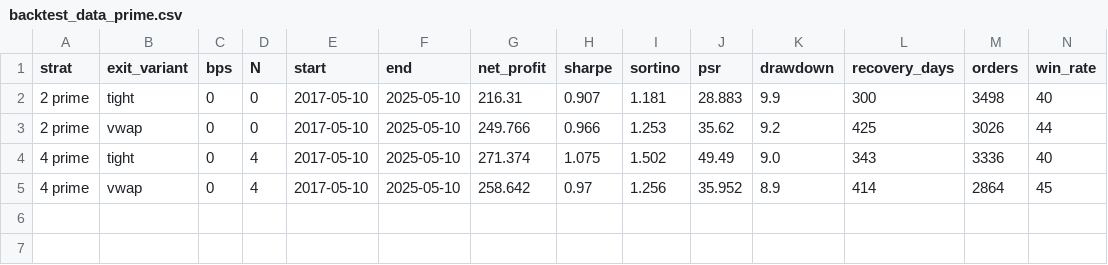
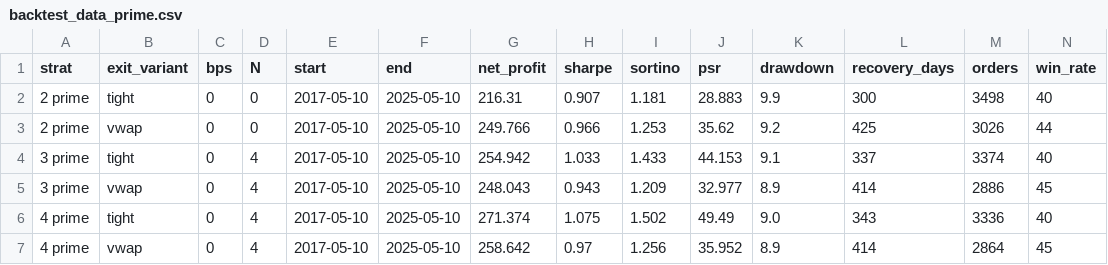
Before and after one commit to francesco-nicolo/intraday-momentum-replication, a CSV file: data/backtest_data_prime.csv, drawn as a sheet; only a part is shown; rows hold the shown columns only; the diff names each change by its address in the sheet, - before the commit and + after, or states it on an @@ line.

Commit message:
Revise the report: S3′ cell, bid-ask spread at 0 bps, review corrections
- Add S3′ (S3 + VWAP entry filter): strategies/strategy3_prime.py and its two
  0 bps runs; T7, T10, T13 and the Deflated Sharpe Ratio updated (N = 16,
  DSR 98.85%, significant at the 5% level)
- State that the 0 bps runs pay the quoted bid-ask spread (LEAN fills buys at
  the ask and sells at the bid) and drop the claim that `loose` wins at
  realistic costs (§1.1, §2, §3.4, §4.5, §8, MODIFICATIONS.md, README)
- Abstract: third conclusion rewritten; the EMA filter and the exit package
  are partial substitutes, against the paper's Hypothesis 1
- §1-§4 corrections from the review: dividend adjustment by run date, reason
  for the leverage cap, commission rate, drag accumulator guard, opportunity
  cost formula, the two invariances, w̄ ≈ Λ as a relation, T7 and F2 captions
- §8: the opening half-hour limit restated after the spread correction
- report.pdf re-typeset (55 pages)

```diff
--- a/data/backtest_data_prime.csv
+++ b/data/backtest_data_prime.csv
+row 4: 3 prime | tight | 0 | 4 | 2017-05-10 | 2025-05-10 | 254.942 | 1.033 | 1.433 | 44.153 | 9.1 | 337 | 3374 | 40
+row 5: 3 prime | vwap | 0 | 4 | 2017-05-10 | 2025-05-10 | 248.043 | 0.943 | 1.209 | 32.977 | 8.9 | 414 | 2886 | 45
```
Also changed, not shown: 20 other files.
